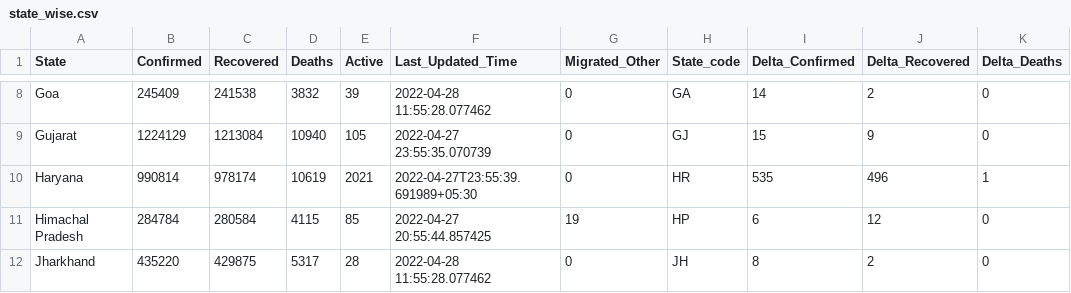
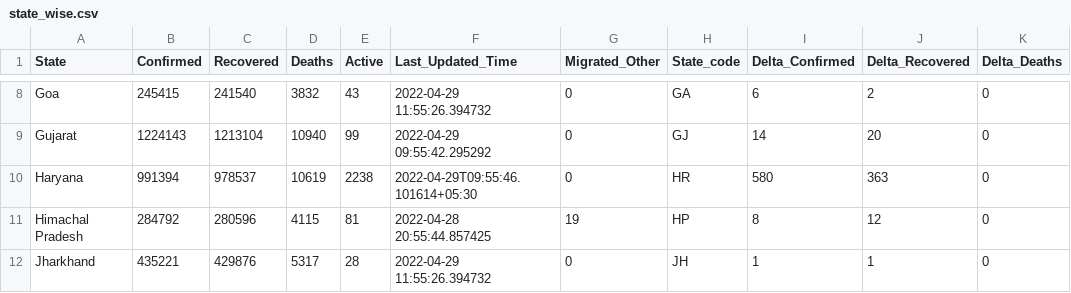
Before and after one commit to incovid19/data, a CSV file: csv/latest/state_wise.csv, drawn as a sheet; only a part is shown, gaps mark what is left out; the diff covers the shown part only; the diff names each change by its address in the sheet, - before the commit and + after, or states it on an @@ line.

```diff
--- a/csv/latest/state_wise.csv
+++ b/csv/latest/state_wise.csv
-B8 (Confirmed): 245409
+B8 (Confirmed): 245415
-C8 (Recovered): 241538
+C8 (Recovered): 241540
-E8 (Active): 39
+E8 (Active): 43
-F8 (Last_Updated_Time): 2022-04-28 11:55:28.077462
+F8 (Last_Updated_Time): 2022-04-29 11:55:26.394732
-I8 (Delta_Confirmed): 14
+I8 (Delta_Confirmed): 6
-B9 (Confirmed): 1224129
+B9 (Confirmed): 1224143
-C9 (Recovered): 1213084
+C9 (Recovered): 1213104
-E9 (Active): 105
+E9 (Active): 99
-F9 (Last_Updated_Time): 2022-04-27 23:55:35.070739
+F9 (Last_Updated_Time): 2022-04-29 09:55:42.295292
-I9 (Delta_Confirmed): 15
+I9 (Delta_Confirmed): 14
-J9 (Delta_Recovered): 9
+J9 (Delta_Recovered): 20
-B10 (Confirmed): 990814
+B10 (Confirmed): 991394
-C10 (Recovered): 978174
+C10 (Recovered): 978537
-E10 (Active): 2021
+E10 (Active): 2238
-F10 (Last_Updated_Time): 2022-04-27T23:55:39.691989+05:30
+F10 (Last_Updated_Time): 2022-04-29T09:55:46.101614+05:30
-I10 (Delta_Confirmed): 535
+I10 (Delta_Confirmed): 580
-J10 (Delta_Recovered): 496
+J10 (Delta_Recovered): 363
-K10 (Delta_Deaths): 1
+K10 (Delta_Deaths): 0
-B11 (Confirmed): 284784
+B11 (Confirmed): 284792
-C11 (Recovered): 280584
+C11 (Recovered): 280596
-E11 (Active): 85
+E11 (Active): 81
-F11 (Last_Updated_Time): 2022-04-27 20:55:44.857425
+F11 (Last_Updated_Time): 2022-04-28 20:55:44.857425
-I11 (Delta_Confirmed): 6
+I11 (Delta_Confirmed): 8
-B12 (Confirmed): 435220
+B12 (Confirmed): 435221
-C12 (Recovered): 429875
+C12 (Recovered): 429876
-F12 (Last_Updated_Time): 2022-04-28 11:55:28.077462
+F12 (Last_Updated_Time): 2022-04-29 11:55:26.394732
-I12 (Delta_Confirmed): 8
+I12 (Delta_Confirmed): 1
-J12 (Delta_Recovered): 2
+J12 (Delta_Recovered): 1
```
Also changed, not shown: 158 edited cells elsewhere in this file, csv/latest/case_time_series.csv, csv/latest/district_wise.csv, 44 other files.
